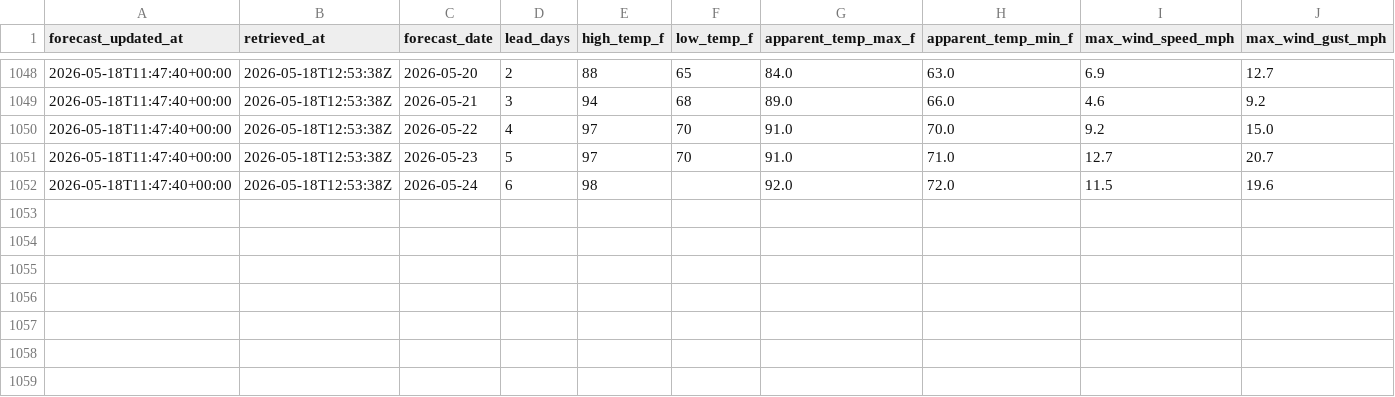
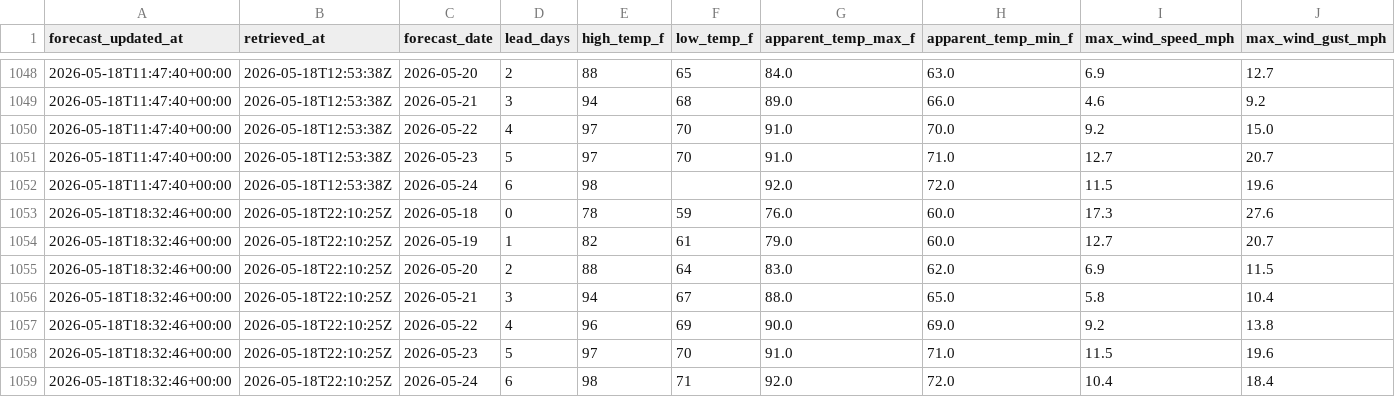
Before and after one commit to jjha911-a11y/nws-forecast-collector, a CSV file: data/forecasts.csv, drawn as a sheet; only a part is shown, gaps mark what is left out; rows hold the shown columns only; the diff names each change by its address in the sheet, - before the commit and + after, or states it on an @@ line.

```diff
--- a/data/forecasts.csv
+++ b/data/forecasts.csv
+row 1053: 2026-05-18T18:32:46+00:00 | 2026-05-18T22:10:25Z | 2026-05-18 | 0 | 78 | 59 | 76.0 | 60.0 | 17.3 | 27.6
+row 1054: 2026-05-18T18:32:46+00:00 | 2026-05-18T22:10:25Z | 2026-05-19 | 1 | 82 | 61 | 79.0 | 60.0 | 12.7 | 20.7
+row 1055: 2026-05-18T18:32:46+00:00 | 2026-05-18T22:10:25Z | 2026-05-20 | 2 | 88 | 64 | 83.0 | 62.0 | 6.9 | 11.5
+row 1056: 2026-05-18T18:32:46+00:00 | 2026-05-18T22:10:25Z | 2026-05-21 | 3 | 94 | 67 | 88.0 | 65.0 | 5.8 | 10.4
+row 1057: 2026-05-18T18:32:46+00:00 | 2026-05-18T22:10:25Z | 2026-05-22 | 4 | 96 | 69 | 90.0 | 69.0 | 9.2 | 13.8
+row 1058: 2026-05-18T18:32:46+00:00 | 2026-05-18T22:10:25Z | 2026-05-23 | 5 | 97 | 70 | 91.0 | 71.0 | 11.5 | 19.6
+row 1059: 2026-05-18T18:32:46+00:00 | 2026-05-18T22:10:25Z | 2026-05-24 | 6 | 98 | 71 | 92.0 | 72.0 | 10.4 | 18.4
```
